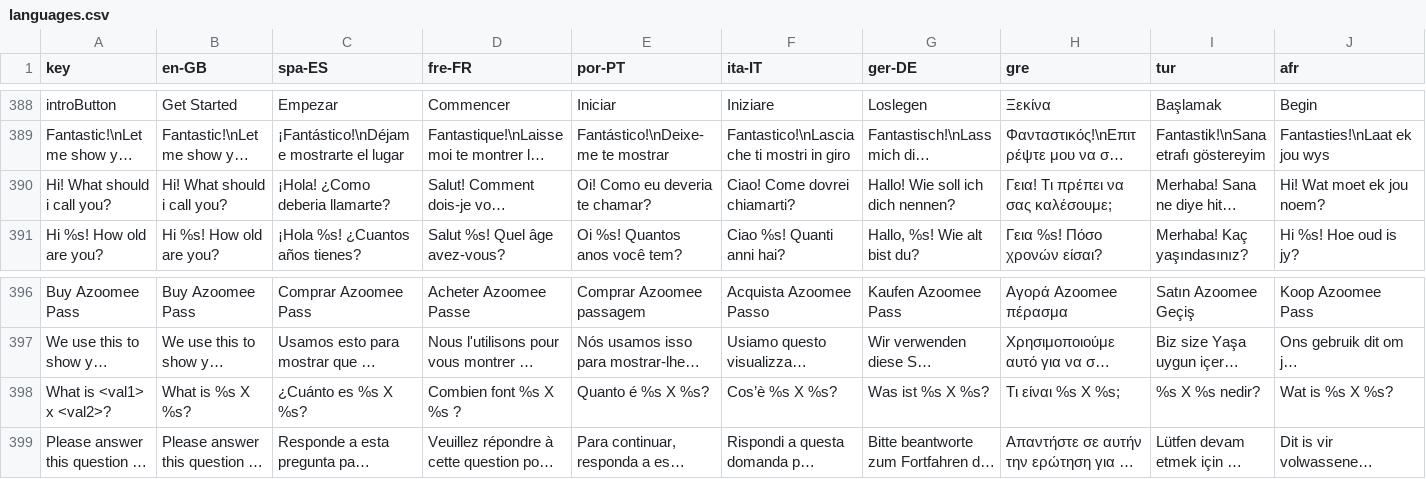
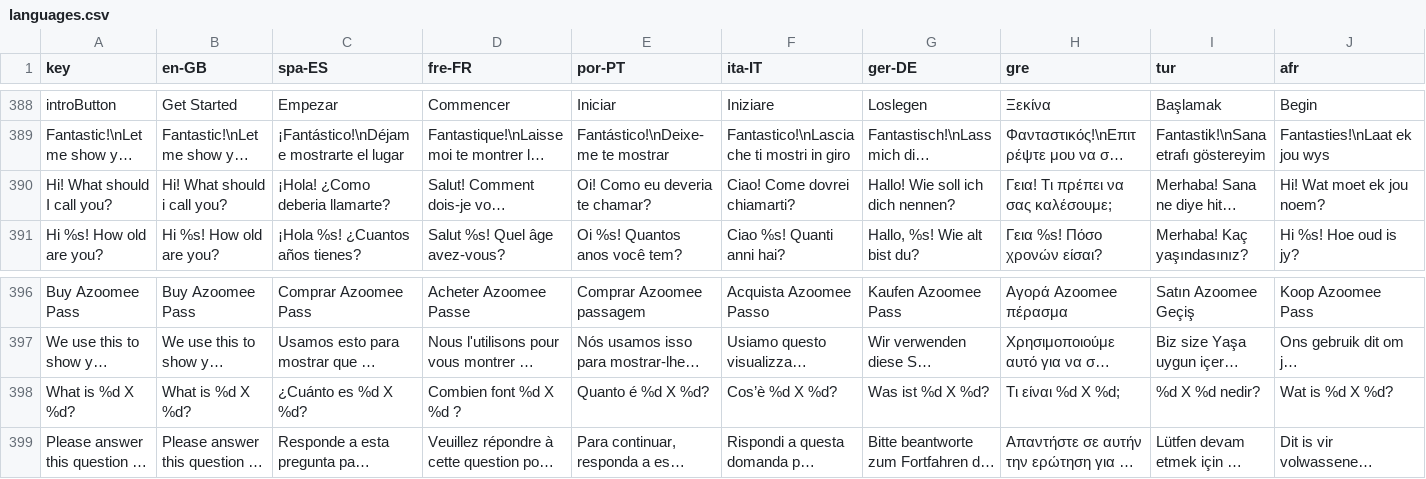
Before and after one commit to JeremyAzoomee/Azoomee2, a CSV file: locale/languages.csv, drawn as a sheet; only a part is shown, gaps mark what is left out; long unchanged cells end in …; the diff names each change by its address in the sheet, - before the commit and + after, or states it on an @@ line.

```diff
--- a/locale/languages.csv
+++ b/locale/languages.csv
-A390 (key): Hi! What should i call you?
+A390 (key): Hi! What should I call you?
-A398 (key): What is <val1> x <val2>?
+A398 (key): What is %d X %d?
-B398 (en-GB): What is %s X %s?
+B398 (en-GB): What is %d X %d?
-C398 (spa-ES): ¿Cuánto es %s X %s?
+C398 (spa-ES): ¿Cuánto es %d X %d?
-D398 (fre-FR): Combien font %s X %s ?
+D398 (fre-FR): Combien font %d X %d ?
-E398 (por-PT): Quanto é %s X %s?
+E398 (por-PT): Quanto é %d X %d?
-F398 (ita-IT): Cos’è %s X %s?
+F398 (ita-IT): Cos’è %d X %d?
-G398 (ger-DE): Was ist %s X %s?
+G398 (ger-DE): Was ist %d X %d?
-H398 (gre): Τι είναι %s X %s;
+H398 (gre): Τι είναι %d X %d;
-I398 (tur): %s X %s nedir?
+I398 (tur): %d X %d nedir?
-J398 (afr): Wat is %s X %s?
+J398 (afr): Wat is %d X %d?
```
Also changed, not shown: 16 other files.
